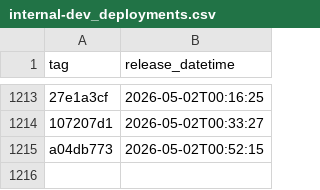
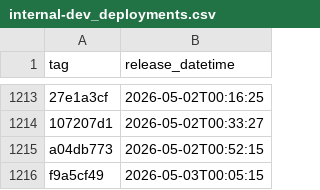
Before and after one commit to NHSDigital/prescriptionsforpatients, a CSV file: _data/internal-dev_deployments.csv, drawn as a sheet; only a part is shown, gaps mark what is left out; the diff names each change by its address in the sheet, - before the commit and + after, or states it on an @@ line.

```diff
--- a/_data/internal-dev_deployments.csv
+++ b/_data/internal-dev_deployments.csv
+row 1216: f9a5cf49 | 2026-05-03T00:05:15
```
Also changed, not shown: 1 other file.
